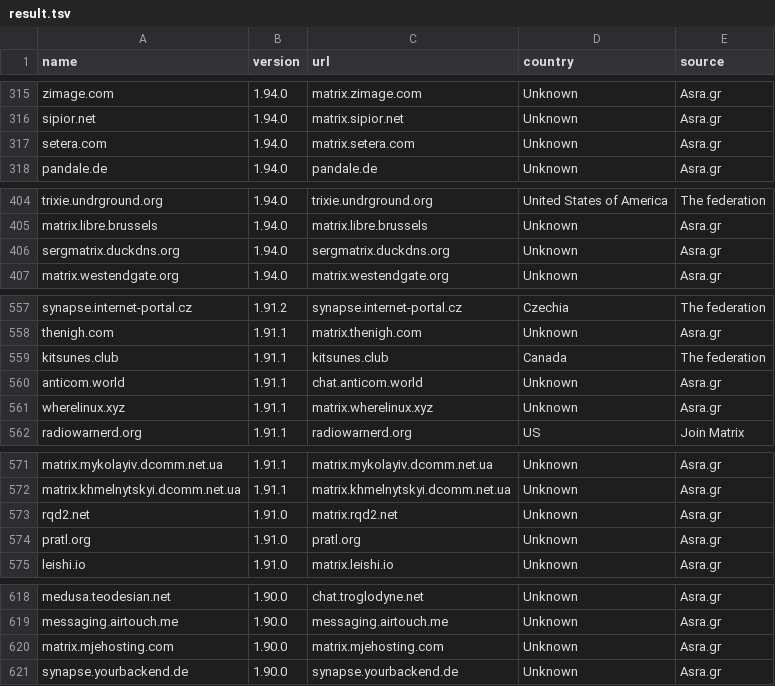
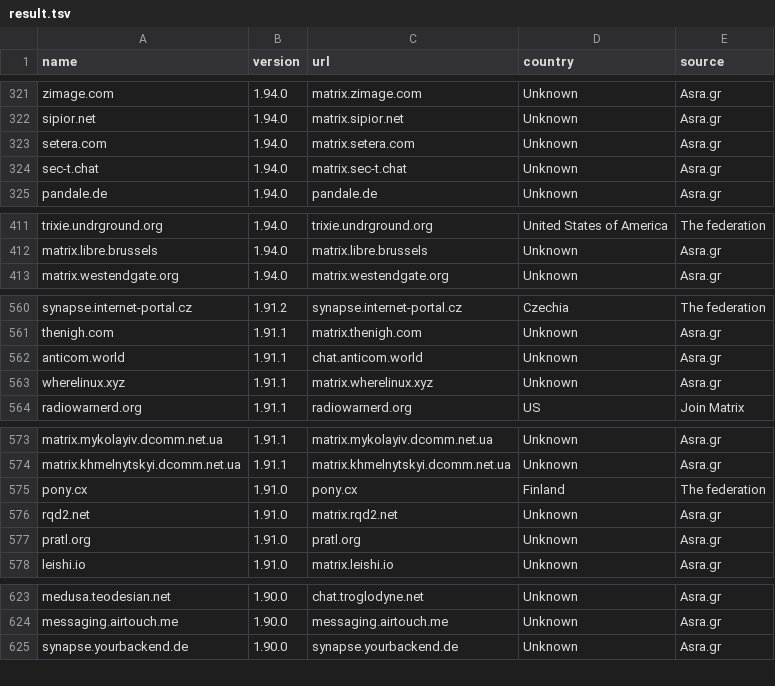
Before and after one commit to tatsumoto-ren/matrix, a TSV file: result.tsv, drawn as a sheet; only a part is shown, gaps mark what is left out; the diff covers the shown part only.

```diff
--- a/result.tsv
+++ b/result.tsv
@@ -317,2 +323,3 @@ sipior.net	1.94.0	matrix.sipior.net	Unknown	Asra.gr
 setera.com	1.94.0	matrix.setera.com	Unknown	Asra.gr
+sec-t.chat	1.94.0	matrix.sec-t.chat	Unknown	Asra.gr
 pandale.de	1.94.0	pandale.de	Unknown	Asra.gr
@@ -405,3 +412,2 @@ trixie.undrground.org	1.94.0	trixie.undrground.org	United States of America	The
 matrix.libre.brussels	1.94.0	matrix.libre.brussels	Unknown	Asra.gr
-sergmatrix.duckdns.org	1.94.0	sergmatrix.duckdns.org	Unknown	Asra.gr
 matrix.westendgate.org	1.94.0	matrix.westendgate.org	Unknown	Asra.gr
@@ -558,3 +561,2 @@ synapse.internet-portal.cz	1.91.2	synapse.internet-portal.cz	Czechia	The federat
 thenigh.com	1.91.1	matrix.thenigh.com	Unknown	Asra.gr
-kitsunes.club	1.91.1	kitsunes.club	Canada	The federation
 anticom.world	1.91.1	chat.anticom.world	Unknown	Asra.gr
@@ -572,2 +574,3 @@ matrix.mykolayiv.dcomm.net.ua	1.91.1	matrix.mykolayiv.dcomm.net.ua	Unknown	Asra.
 matrix.khmelnytskyi.dcomm.net.ua	1.91.1	matrix.khmelnytskyi.dcomm.net.ua	Unknown	Asra.gr
+pony.cx	1.91.0	pony.cx	Finland	The federation
 rqd2.net	1.91.0	matrix.rqd2.net	Unknown	Asra.gr
@@ -619,3 +624,2 @@ medusa.teodesian.net	1.90.0	chat.troglodyne.net	Unknown	Asra.gr
 messaging.airtouch.me	1.90.0	messaging.airtouch.me	Unknown	Asra.gr
-matrix.mjehosting.com	1.90.0	matrix.mjehosting.com	Unknown	Asra.gr
 synapse.yourbackend.de	1.90.0	synapse.yourbackend.de	Unknown	Asra.gr
```
Also changed, not shown: 11 added rows, 7 removed rows and 2 edited cells elsewhere in this file, 1 other file.
